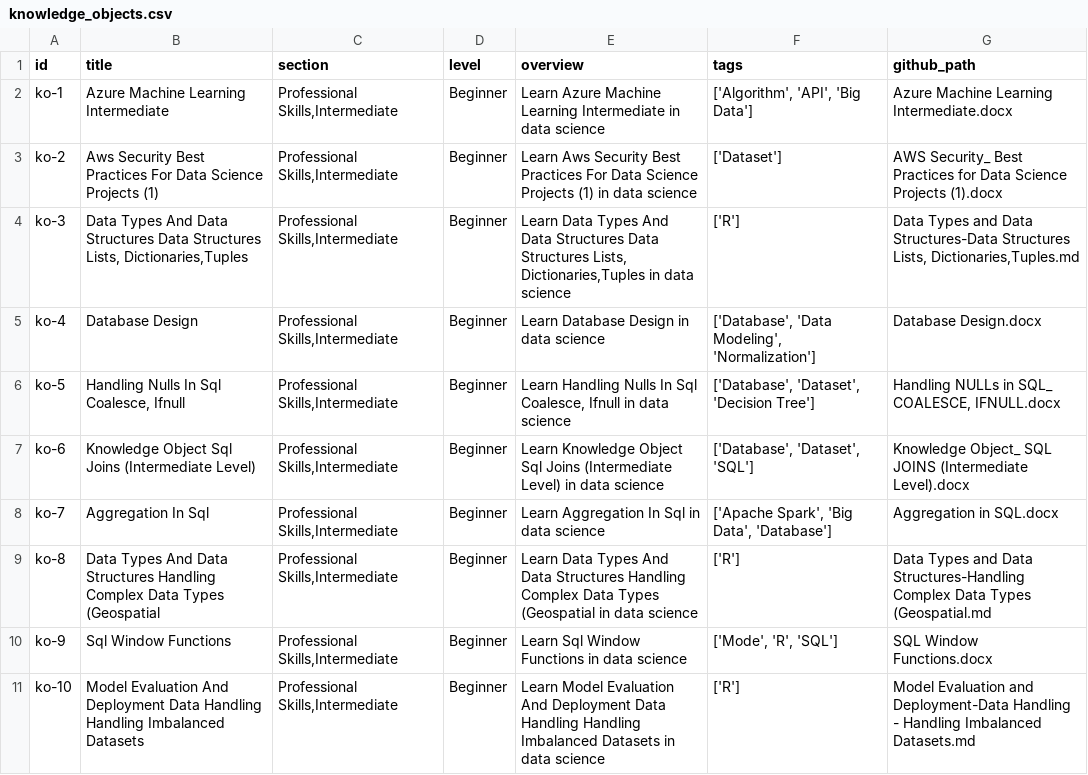
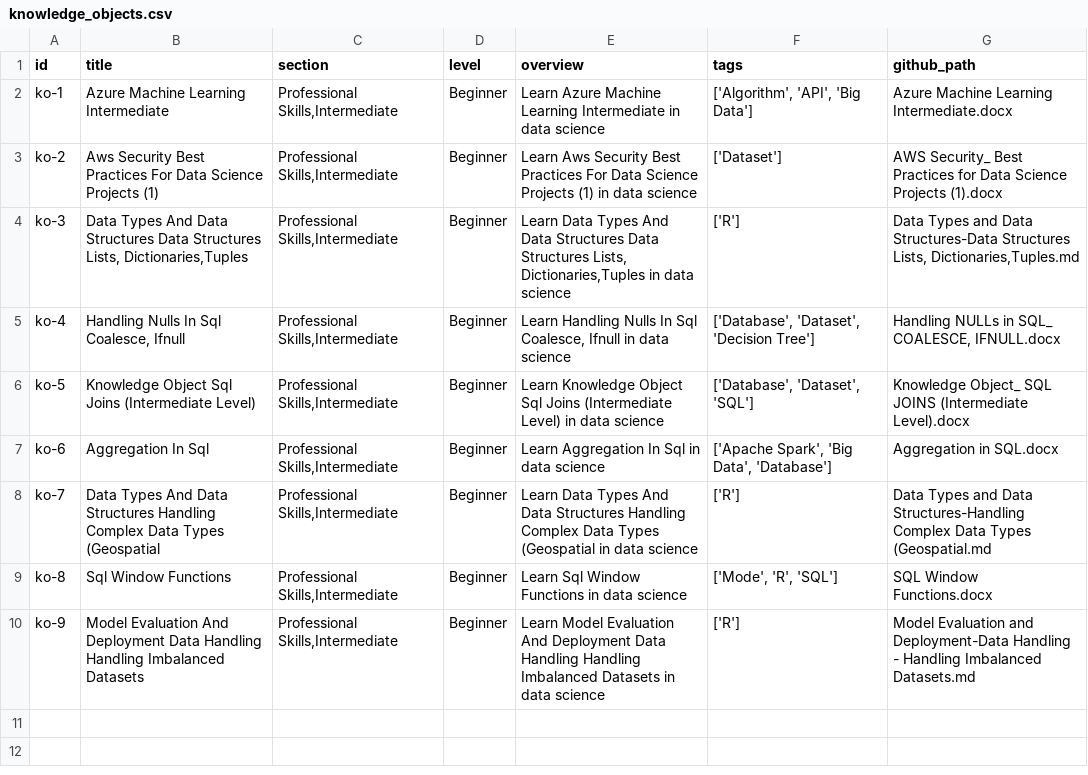
Before and after one commit to nimis2708/DSLA_Website1, a CSV file: public/knowledge_objects.csv, drawn as a sheet.

Commit message:
🔄 Auto-update knowledge_objects.csv and knowledge_objects.json

```diff
--- a/public/knowledge_objects.csv
+++ b/public/knowledge_objects.csv
@@ -4,8 +4,7 @@ ko-2,Aws Security  Best Practices For Data Science Projects (1),"Professional Sk
 ko-3,"Data Types And Data Structures Data Structures Lists, Dictionaries,Tuples","Professional Skills,Intermediate",Beginner,"Learn Data Types And Data Structures Data Structures Lists, Dictionaries,Tuples in data science",['R'],"Data Types and Data Structures-Data Structures Lists, Dictionaries,Tuples.md"
-ko-4,Database Design,"Professional Skills,Intermediate",Beginner,Learn Database Design in data science,"['Database', 'Data Modeling', 'Normalization']",Database Design.docx
-ko-5,"Handling Nulls In Sql  Coalesce, Ifnull","Professional Skills,Intermediate",Beginner,"Learn Handling Nulls In Sql  Coalesce, Ifnull in data science","['Database', 'Dataset', 'Decision Tree']","Handling NULLs in SQL_ COALESCE, IFNULL.docx"
-ko-6,Knowledge Object  Sql Joins (Intermediate Level),"Professional Skills,Intermediate",Beginner,Learn Knowledge Object  Sql Joins (Intermediate Level) in data science,"['Database', 'Dataset', 'SQL']",Knowledge Object_ SQL JOINS (Intermediate Level).docx
-ko-7,Aggregation In Sql,"Professional Skills,Intermediate",Beginner,Learn Aggregation In Sql in data science,"['Apache Spark', 'Big Data', 'Database']",Aggregation in SQL.docx
-ko-8,Data Types And Data Structures Handling Complex Data Types (Geospatial,"Professional Skills,Intermediate",Beginner,Learn Data Types And Data Structures Handling Complex Data Types (Geospatial in data science,['R'],Data Types and Data Structures-Handling Complex Data Types (Geospatial.md
-ko-9,Sql Window Functions,"Professional Skills,Intermediate",Beginner,Learn Sql Window Functions in data science,"['Mode', 'R', 'SQL']",SQL Window Functions.docx
-ko-10,Model Evaluation And Deployment Data Handling   Handling Imbalanced Datasets,"Professional Skills,Intermediate",Beginner,Learn Model Evaluation And Deployment Data Handling   Handling Imbalanced Datasets in data science,['R'],Model Evaluation and Deployment-Data Handling - Handling Imbalanced Datasets.md
+ko-4,"Handling Nulls In Sql  Coalesce, Ifnull","Professional Skills,Intermediate",Beginner,"Learn Handling Nulls In Sql  Coalesce, Ifnull in data science","['Database', 'Dataset', 'Decision Tree']","Handling NULLs in SQL_ COALESCE, IFNULL.docx"
+ko-5,Knowledge Object  Sql Joins (Intermediate Level),"Professional Skills,Intermediate",Beginner,Learn Knowledge Object  Sql Joins (Intermediate Level) in data science,"['Database', 'Dataset', 'SQL']",Knowledge Object_ SQL JOINS (Intermediate Level).docx
+ko-6,Aggregation In Sql,"Professional Skills,Intermediate",Beginner,Learn Aggregation In Sql in data science,"['Apache Spark', 'Big Data', 'Database']",Aggregation in SQL.docx
+ko-7,Data Types And Data Structures Handling Complex Data Types (Geospatial,"Professional Skills,Intermediate",Beginner,Learn Data Types And Data Structures Handling Complex Data Types (Geospatial in data science,['R'],Data Types and Data Structures-Handling Complex Data Types (Geospatial.md
+ko-8,Sql Window Functions,"Professional Skills,Intermediate",Beginner,Learn Sql Window Functions in data science,"['Mode', 'R', 'SQL']",SQL Window Functions.docx
+ko-9,Model Evaluation And Deployment Data Handling   Handling Imbalanced Datasets,"Professional Skills,Intermediate",Beginner,Learn Model Evaluation And Deployment Data Handling   Handling Imbalanced Datasets in data science,['R'],Model Evaluation and Deployment-Data Handling - Handling Imbalanced Datasets.md
```
Also changed, not shown: 1 other file.
